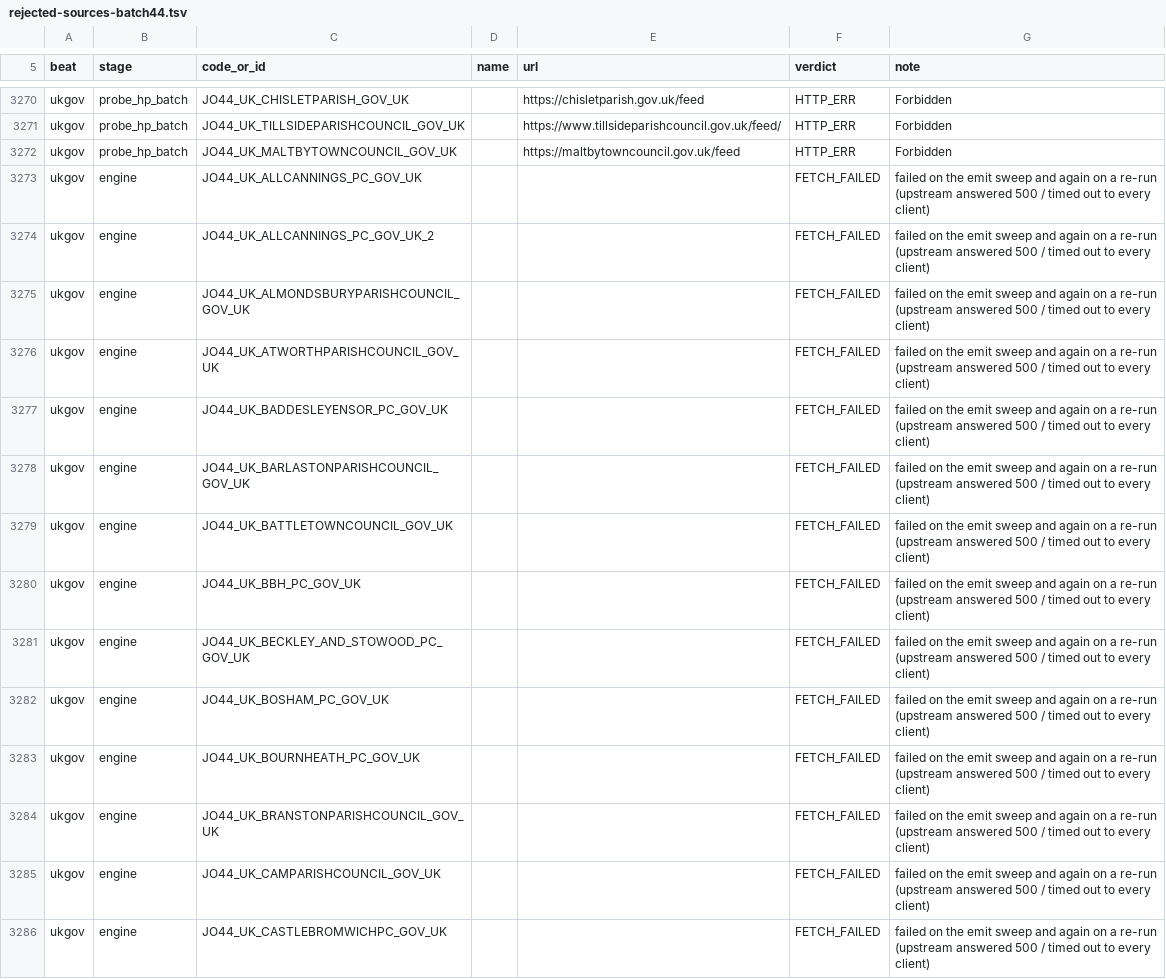
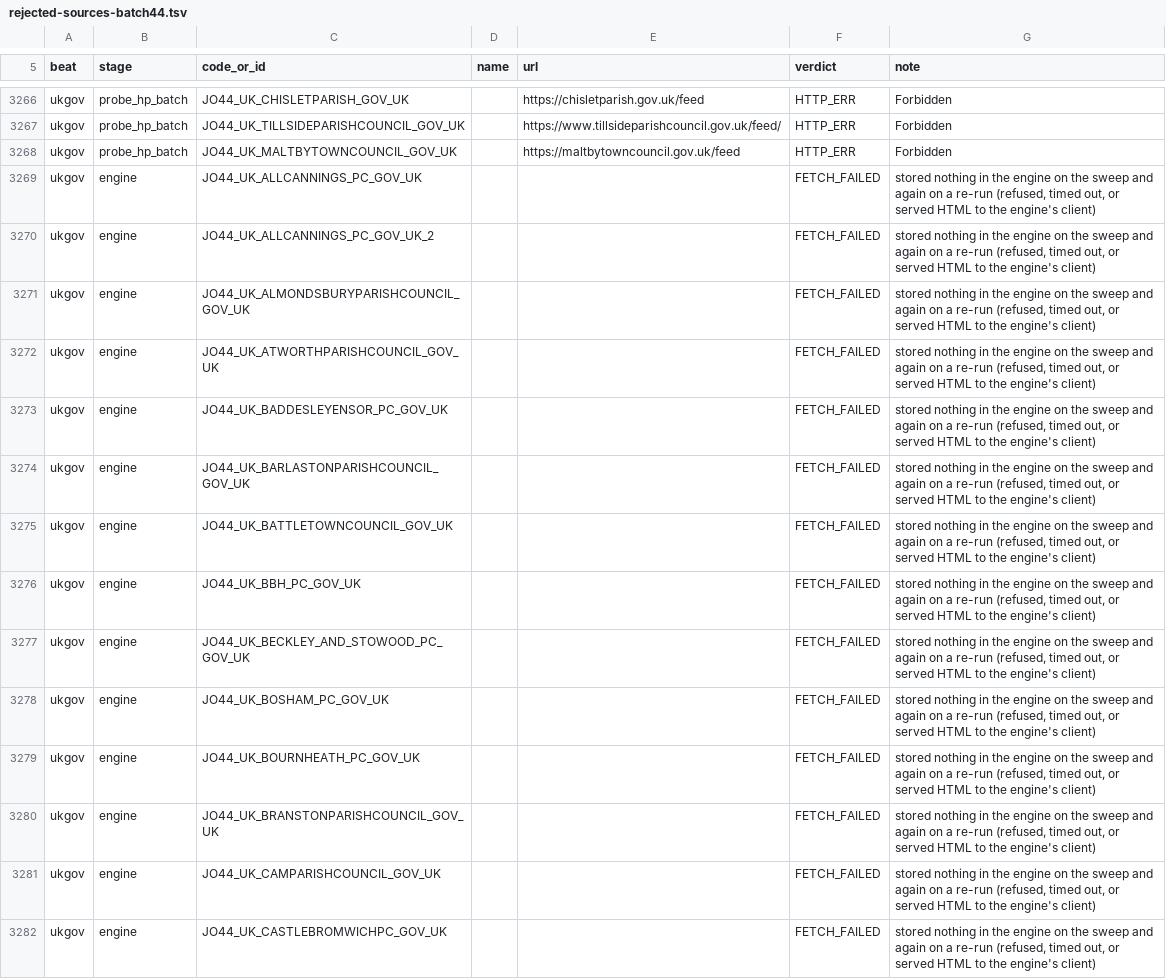
Before and after one commit to rayanchl/JapanOSINT, a TSV file: docs/rejected-sources-batch44.tsv, drawn as a sheet; only a part is shown, gaps mark what is left out; the diff covers the shown part only.

```diff
--- a/docs/rejected-sources-batch44.tsv
+++ b/docs/rejected-sources-batch44.tsv
@@ -3272,15 +3268,15 @@ ukgov	probe_hp_batch	JO44_UK_TILLSIDEPARISHCOUNCIL_GOV_UK		https://www.tillsidep
 ukgov	probe_hp_batch	JO44_UK_MALTBYTOWNCOUNCIL_GOV_UK		https://maltbytowncouncil.gov.uk/feed	HTTP_ERR	Forbidden
-ukgov	engine	JO44_UK_ALLCANNINGS_PC_GOV_UK			FETCH_FAILED	failed on the emit sweep and again on a re-run (upstream answered 500 / timed out to every client)
-ukgov	engine	JO44_UK_ALLCANNINGS_PC_GOV_UK_2			FETCH_FAILED	failed on the emit sweep and again on a re-run (upstream answered 500 / timed out to every client)
-ukgov	engine	JO44_UK_ALMONDSBURYPARISHCOUNCIL_GOV_UK			FETCH_FAILED	failed on the emit sweep and again on a re-run (upstream answered 500 / timed out to every client)
-ukgov	engine	JO44_UK_ATWORTHPARISHCOUNCIL_GOV_UK			FETCH_FAILED	failed on the emit sweep and again on a re-run (upstream answered 500 / timed out to every client)
-ukgov	engine	JO44_UK_BADDESLEYENSOR_PC_GOV_UK			FETCH_FAILED	failed on the emit sweep and again on a re-run (upstream answered 500 / timed out to every client)
-ukgov	engine	JO44_UK_BARLASTONPARISHCOUNCIL_GOV_UK			FETCH_FAILED	failed on the emit sweep and again on a re-run (upstream answered 500 / timed out to every client)
-ukgov	engine	JO44_UK_BATTLETOWNCOUNCIL_GOV_UK			FETCH_FAILED	failed on the emit sweep and again on a re-run (upstream answered 500 / timed out to every client)
-ukgov	engine	JO44_UK_BBH_PC_GOV_UK			FETCH_FAILED	failed on the emit sweep and again on a re-run (upstream answered 500 / timed out to every client)
-ukgov	engine	JO44_UK_BECKLEY_AND_STOWOOD_PC_GOV_UK			FETCH_FAILED	failed on the emit sweep and again on a re-run (upstream answered 500 / timed out to every client)
-ukgov	engine	JO44_UK_BOSHAM_PC_GOV_UK			FETCH_FAILED	failed on the emit sweep and again on a re-run (upstream answered 500 / timed out to every client)
-ukgov	engine	JO44_UK_BOURNHEATH_PC_GOV_UK			FETCH_FAILED	failed on the emit sweep and again on a re-run (upstream answered 500 / timed out to every client)
-ukgov	engine	JO44_UK_BRANSTONPARISHCOUNCIL_GOV_UK			FETCH_FAILED	failed on the emit sweep and again on a re-run (upstream answered 500 / timed out to every client)
-ukgov	engine	JO44_UK_CAMPARISHCOUNCIL_GOV_UK			FETCH_FAILED	failed on the emit sweep and again on a re-run (upstream answered 500 / timed out to every client)
-ukgov	engine	JO44_UK_CASTLEBROMWICHPC_GOV_UK			FETCH_FAILED	failed on the emit sweep and again on a re-run (upstream answered 500 / timed out to every client)
+ukgov	engine	JO44_UK_ALLCANNINGS_PC_GOV_UK			FETCH_FAILED	stored nothing in the engine on the sweep and again on a re-run (refused, timed out, or served HTML to the engine's client)
+ukgov	engine	JO44_UK_ALLCANNINGS_PC_GOV_UK_2			FETCH_FAILED	stored nothing in the engine on the sweep and again on a re-run (refused, timed out, or served HTML to the engine's client)
+ukgov	engine	JO44_UK_ALMONDSBURYPARISHCOUNCIL_GOV_UK			FETCH_FAILED	stored nothing in the engine on the sweep and again on a re-run (refused, timed out, or served HTML to the engine's client)
+ukgov	engine	JO44_UK_ATWORTHPARISHCOUNCIL_GOV_UK			FETCH_FAILED	stored nothing in the engine on the sweep and again on a re-run (refused, timed out, or served HTML to the engine's client)
+ukgov	engine	JO44_UK_BADDESLEYENSOR_PC_GOV_UK			FETCH_FAILED	stored nothing in the engine on the sweep and again on a re-run (refused, timed out, or served HTML to the engine's client)
+ukgov	engine	JO44_UK_BARLASTONPARISHCOUNCIL_GOV_UK			FETCH_FAILED	stored nothing in the engine on the sweep and again on a re-run (refused, timed out, or served HTML to the engine's client)
+ukgov	engine	JO44_UK_BATTLETOWNCOUNCIL_GOV_UK			FETCH_FAILED	stored nothing in the engine on the sweep and again on a re-run (refused, timed out, or served HTML to the engine's client)
+ukgov	engine	JO44_UK_BBH_PC_GOV_UK			FETCH_FAILED	stored nothing in the engine on the sweep and again on a re-run (refused, timed out, or served HTML to the engine's client)
+ukgov	engine	JO44_UK_BECKLEY_AND_STOWOOD_PC_GOV_UK			FETCH_FAILED	stored nothing in the engine on the sweep and again on a re-run (refused, timed out, or served HTML to the engine's client)
+ukgov	engine	JO44_UK_BOSHAM_PC_GOV_UK			FETCH_FAILED	stored nothing in the engine on the sweep and again on a re-run (refused, timed out, or served HTML to the engine's client)
+ukgov	engine	JO44_UK_BOURNHEATH_PC_GOV_UK			FETCH_FAILED	stored nothing in the engine on the sweep and again on a re-run (refused, timed out, or served HTML to the engine's client)
+ukgov	engine	JO44_UK_BRANSTONPARISHCOUNCIL_GOV_UK			FETCH_FAILED	stored nothing in the engine on the sweep and again on a re-run (refused, timed out, or served HTML to the engine's client)
+ukgov	engine	JO44_UK_CAMPARISHCOUNCIL_GOV_UK			FETCH_FAILED	stored nothing in the engine on the sweep and again on a re-run (refused, timed out, or served HTML to the engine's client)
+ukgov	engine	JO44_UK_CASTLEBROMWICHPC_GOV_UK			FETCH_FAILED	stored nothing in the engine on the sweep and again on a re-run (refused, timed out, or served HTML to the engine's client)
```
Also changed, not shown: 4 removed rows and 92 edited cells elsewhere in this file, 18 other files.
